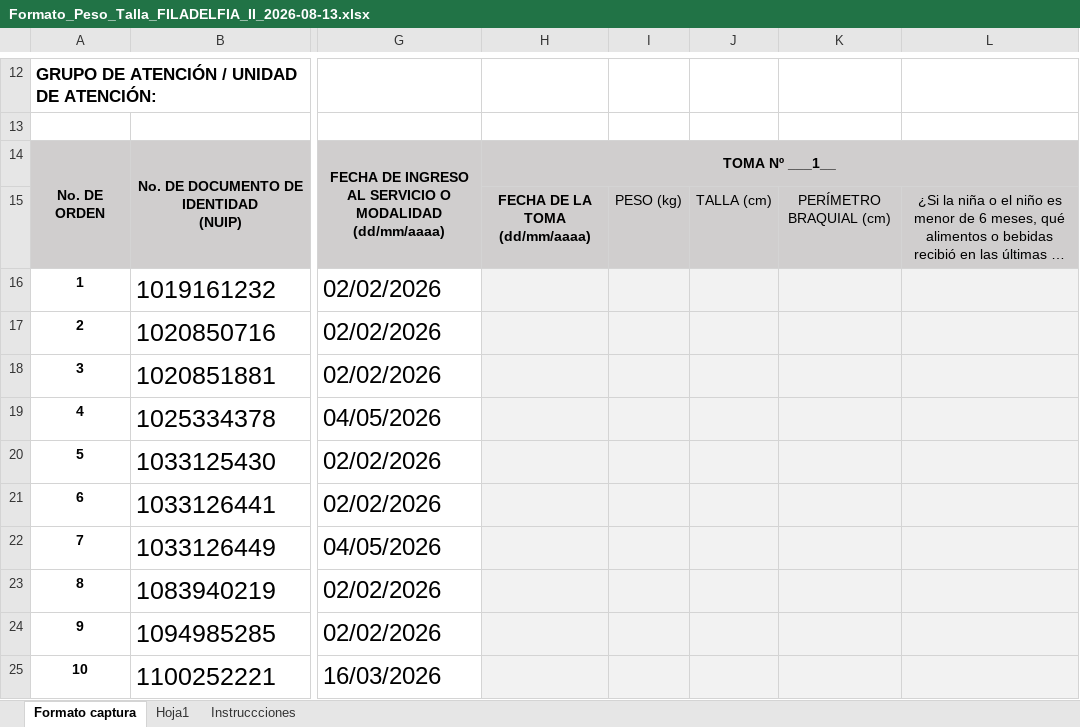
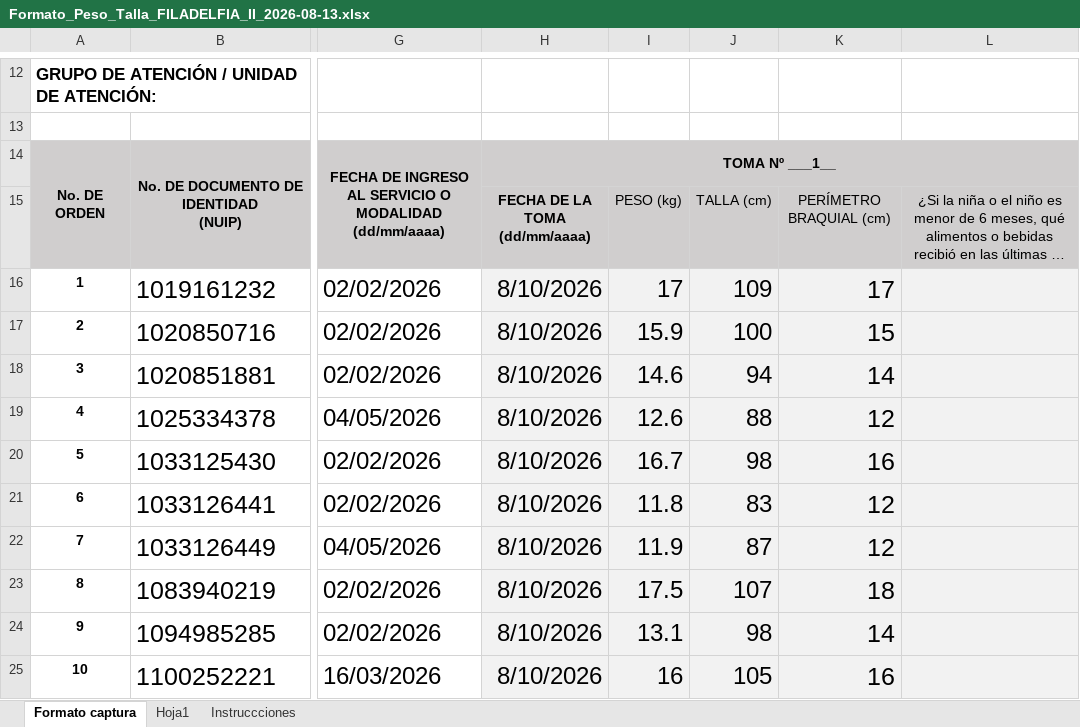
Before and after one commit to saadpaez-dev/jobautomaticocuentame, an Excel workbook: docs/peso y talla/Formato_Peso_Talla_FILADELFIA_II_2026-08-13.xlsx, sheet Formato captura, drawn as a sheet; only a part is shown, gaps mark what is left out; long unchanged cells end in …; values as stored, in another font and other column widths than the file's, no borders; charts and pictures not drawn; the diff covers the shown part only; the diff names each change by its address in the sheet, - before the commit and + after, or states it on an @@ line.

Commit message:
Fix Script 12 Cuéntame data extraction, observation formatting (e.g. CAMBIAR DE (TI) A (CC)), and Excel Column X municipio filling

```diff
--- a/docs/peso y talla/Formato_Peso_Talla_FILADELFIA_II_2026-08-13.xlsx (sheet Formato captura)
+++ b/docs/peso y talla/Formato_Peso_Talla_FILADELFIA_II_2026-08-13.xlsx (sheet Formato captura)
-H16:H25: (empty)
+H16:H25: 8/10/2026
-I16: (empty)
+I16: 17
-J16: (empty)
+J16: 109
-K16: (empty)
+K16: 17
-I17: (empty)
+I17: 15.9
-J17: (empty)
+J17: 100
-K17: (empty)
+K17: 15
-I18: (empty)
+I18: 14.6
-J18: (empty)
+J18: 94
-K18: (empty)
+K18: 14
-I19: (empty)
+I19: 12.6
-J19: (empty)
+J19: 88
-K19: (empty)
+K19: 12
-I20: (empty)
+I20: 16.7
-J20: (empty)
+J20: 98
-K20: (empty)
+K20: 16
-I21: (empty)
+I21: 11.8
-J21: (empty)
+J21: 83
-K21:K22: (empty)
+K21:K22: 12
-I22: (empty)
+I22: 11.9
-J22: (empty)
+J22: 87
-I23: (empty)
+I23: 17.5
-J23: (empty)
+J23: 107
-K23: (empty)
+K23: 18
-I24: (empty)
+I24: 13.1
-J24: (empty)
+J24: 98
-K24: (empty)
+K24: 14
-I25: (empty)
+I25: 16
-J25: (empty)
+J25: 105
-K25: (empty)
+K25: 16
```
Also changed, not shown: 12 edited cells elsewhere in this sheet, charts or pictures, 5 other files.
